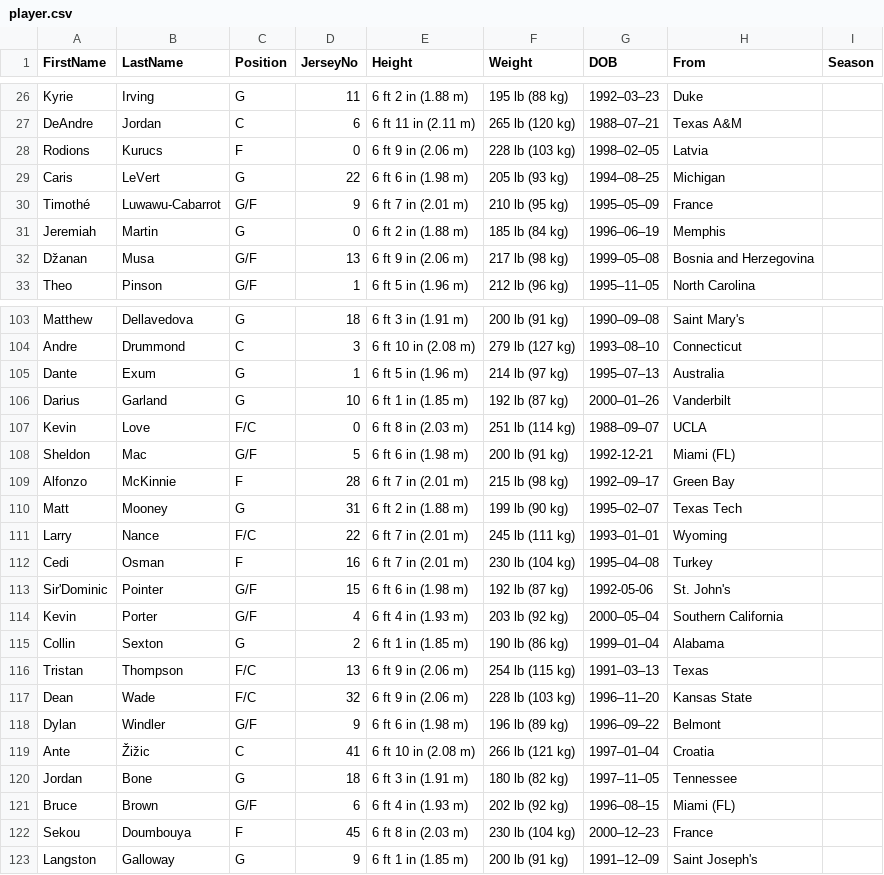
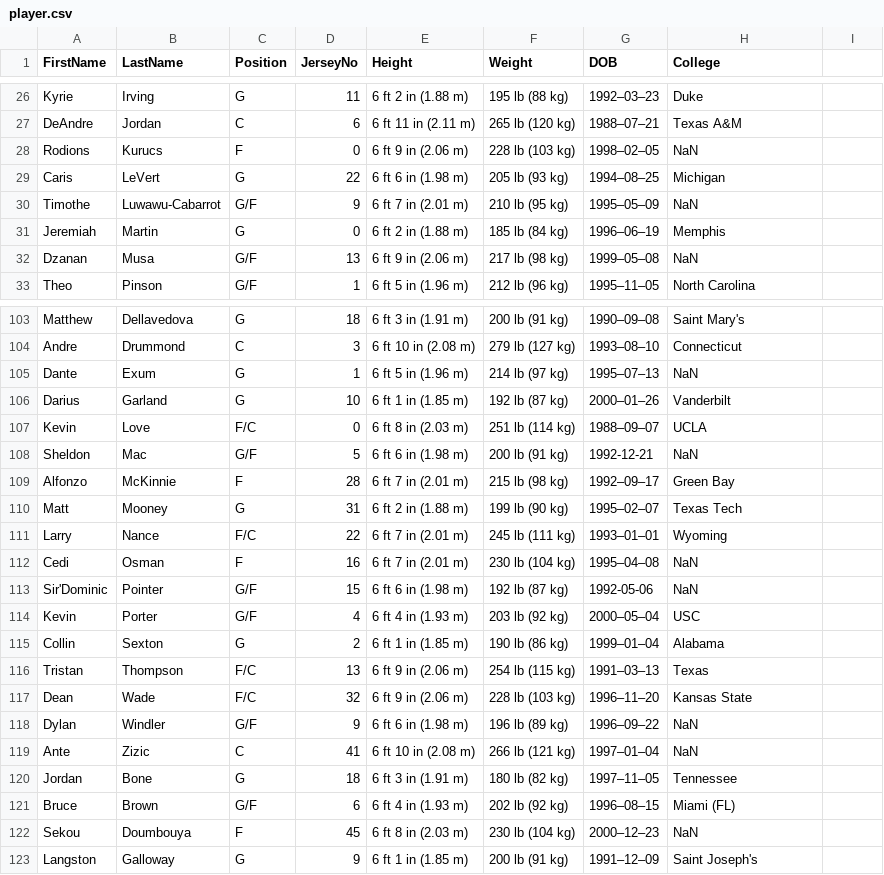
Before and after one commit to thomas-yee/NBA-mini-database, a CSV file: CSV Files/player.csv, drawn as a sheet; only a part is shown, gaps mark what is left out; the diff covers the shown part only.

```diff
--- a/CSV Files/player.csv
+++ b/CSV Files/player.csv
@@ -1 +1 @@
-FirstName,LastName,Position,JerseyNo,Height,Weight,DOB,From,Season
+FirstName,LastName,Position,JerseyNo,Height,Weight,DOB,College,
@@ -27,7 +27,7 @@ Kyrie,Irving,G,11,6 ft 2 in (1.88 m),195 lb (88 kg),1992–03–23,Duke,
 DeAndre,Jordan,C,6,6 ft 11 in (2.11 m),265 lb (120 kg),1988–07–21,Texas A&M,
-Rodions,Kurucs,F,0,6 ft 9 in (2.06 m),228 lb (103 kg),1998–02–05,Latvia,
+Rodions,Kurucs,F,0,6 ft 9 in (2.06 m),228 lb (103 kg),1998–02–05,NaN,
 Caris,LeVert,G,22,6 ft 6 in (1.98 m),205 lb (93 kg),1994–08–25,Michigan,
-Timothé,Luwawu-Cabarrot,G/F,9,6 ft 7 in (2.01 m),210 lb (95 kg),1995–05–09,France,
+Timothe,Luwawu-Cabarrot,G/F,9,6 ft 7 in (2.01 m),210 lb (95 kg),1995–05–09,NaN,
 Jeremiah,Martin,G,0,6 ft 2 in (1.88 m),185 lb (84 kg),1996–06–19,Memphis,
-Džanan,Musa,G/F,13,6 ft 9 in (2.06 m),217 lb (98 kg),1999–05–08,Bosnia and Herzegovina,
+Dzanan,Musa,G/F,13,6 ft 9 in (2.06 m),217 lb (98 kg),1999–05–08,NaN,
 Theo,Pinson,G/F,1,6 ft 5 in (1.96 m),212 lb (96 kg),1995–11–05,North Carolina,
@@ -104,6 +104,6 @@ Matthew,Dellavedova,G,18,6 ft 3 in (1.91 m),200 lb (91 kg),1990–09–08,Saint
 Andre,Drummond,C,3,6 ft 10 in (2.08 m),279 lb (127 kg),1993–08–10,Connecticut,
-Dante,Exum,G,1,6 ft 5 in (1.96 m),214 lb (97 kg),1995–07–13,Australia,
+Dante,Exum,G,1,6 ft 5 in (1.96 m),214 lb (97 kg),1995–07–13,NaN,
 Darius,Garland,G,10,6 ft 1 in (1.85 m),192 lb (87 kg),2000–01–26,Vanderbilt,
 Kevin,Love,F/C,0,6 ft 8 in (2.03 m),251 lb (114 kg),1988–09–07,UCLA,
-Sheldon,Mac,G/F,5,6 ft 6 in (1.98 m),200 lb (91 kg),1992-12-21,Miami (FL),
+Sheldon,Mac,G/F,5,6 ft 6 in (1.98 m),200 lb (91 kg),1992-12-21,NaN,
 Alfonzo,McKinnie,F,28,6 ft 7 in (2.01 m),215 lb (98 kg),1992–09–17,Green Bay,
@@ -111,5 +111,5 @@ Matt,Mooney,G,31,6 ft 2 in (1.88 m),199 lb (90 kg),1995–02–07,Texas Tech,
 Larry,Nance,F/C,22,6 ft 7 in (2.01 m),245 lb (111 kg),1993–01–01,Wyoming,
-Cedi,Osman,F,16,6 ft 7 in (2.01 m),230 lb (104 kg),1995–04–08,Turkey,
-Sir'Dominic,Pointer,G/F,15,6 ft 6 in (1.98 m),192 lb (87 kg),1992-05-06,St. John's,
-Kevin,Porter,G/F,4,6 ft 4 in (1.93 m),203 lb (92 kg),2000–05–04,Southern California,
+Cedi,Osman,F,16,6 ft 7 in (2.01 m),230 lb (104 kg),1995–04–08,NaN,
+Sir'Dominic,Pointer,G/F,15,6 ft 6 in (1.98 m),192 lb (87 kg),1992-05-06,NaN,
+Kevin,Porter,G/F,4,6 ft 4 in (1.93 m),203 lb (92 kg),2000–05–04,USC,
 Collin,Sexton,G,2,6 ft 1 in (1.85 m),190 lb (86 kg),1999–01–04,Alabama,
@@ -117,7 +117,7 @@ Tristan,Thompson,F/C,13,6 ft 9 in (2.06 m),254 lb (115 kg),1991–03–13,Texas,
 Dean,Wade,F/C,32,6 ft 9 in (2.06 m),228 lb (103 kg),1996–11–20,Kansas State,
-Dylan,Windler,G/F,9,6 ft 6 in (1.98 m),196 lb (89 kg),1996–09–22,Belmont,
-Ante,Žižic,C,41,6 ft 10 in (2.08 m),266 lb (121 kg),1997–01–04,Croatia,
+Dylan,Windler,G/F,9,6 ft 6 in (1.98 m),196 lb (89 kg),1996–09–22,NaN,
+Ante,Zizic,C,41,6 ft 10 in (2.08 m),266 lb (121 kg),1997–01–04,NaN,
 Jordan,Bone,G,18,6 ft 3 in (1.91 m),180 lb (82 kg),1997–11–05,Tennessee,
 Bruce,Brown,G/F,6,6 ft 4 in (1.93 m),202 lb (92 kg),1996–08–15,Miami (FL),
-Sekou,Doumbouya,F,45,6 ft 8 in (2.03 m),230 lb (104 kg),2000–12–23,France,
+Sekou,Doumbouya,F,45,6 ft 8 in (2.03 m),230 lb (104 kg),2000–12–23,NaN,
 Langston,Galloway,G,9,6 ft 1 in (1.85 m),200 lb (91 kg),1991–12–09,Saint Joseph's,
```
Also changed, not shown: 118 edited cells elsewhere in this file, CSV Files/member.csv, 4 other files.
